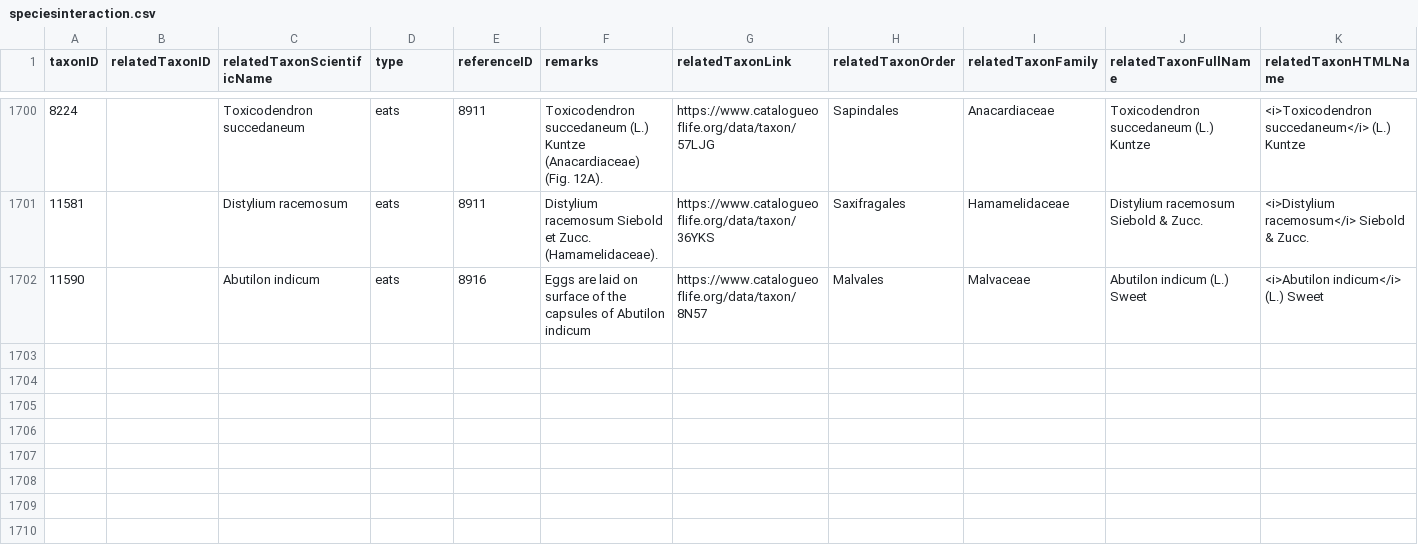
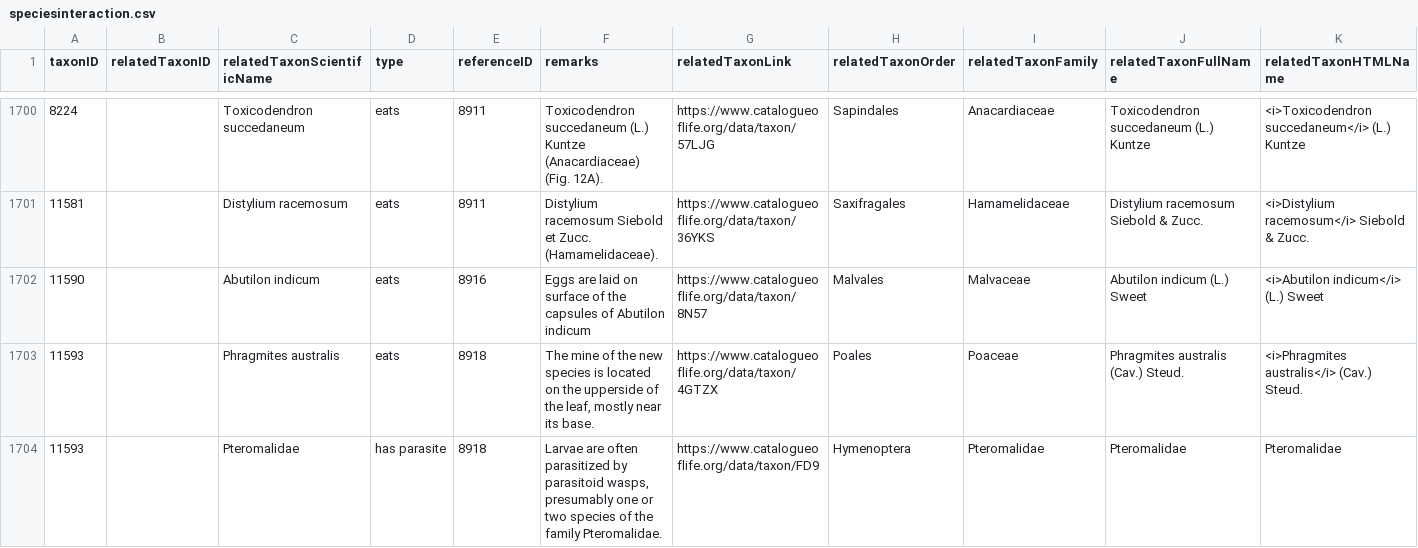
Before and after one commit to dhobern/Gelechiidae, a CSV file: coldp/data/speciesinteraction.csv, drawn as a sheet; only a part is shown, gaps mark what is left out; the diff names each change by its address in the sheet, - before the commit and + after, or states it on an @@ line.

```diff
--- a/coldp/data/speciesinteraction.csv
+++ b/coldp/data/speciesinteraction.csv
+row 1703: 11593 |  | Phragmites australis | eats | 8918 | The mine of the new species is located on the upperside of the leaf, mostly near its base. | https://www.catalogueoflife.org/data/taxon/4GTZX | Poales | Poaceae | Phragmites australis (Cav.) Steud. | <i>Phragmites australis</i> (Cav.) Steud.
+row 1704: 11593 |  | Pteromalidae | has parasite | 8918 | Larvae are often parasitized by parasitoid wasps, presumably one or two species of the family Pteromalidae. | https://www.catalogueoflife.org/data/taxon/FD9 | Hymenoptera | Pteromalidae | Pteromalidae | Pteromalidae
```
Also changed, not shown: coldp/data/namereference.csv, coldp/data/reference.csv, 5 other files.
